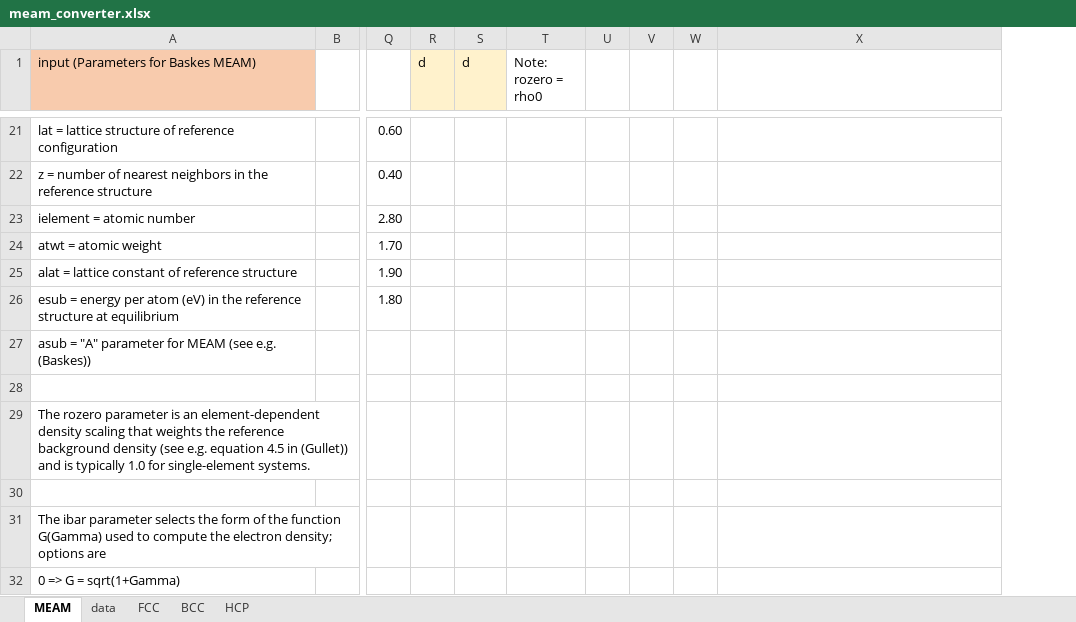
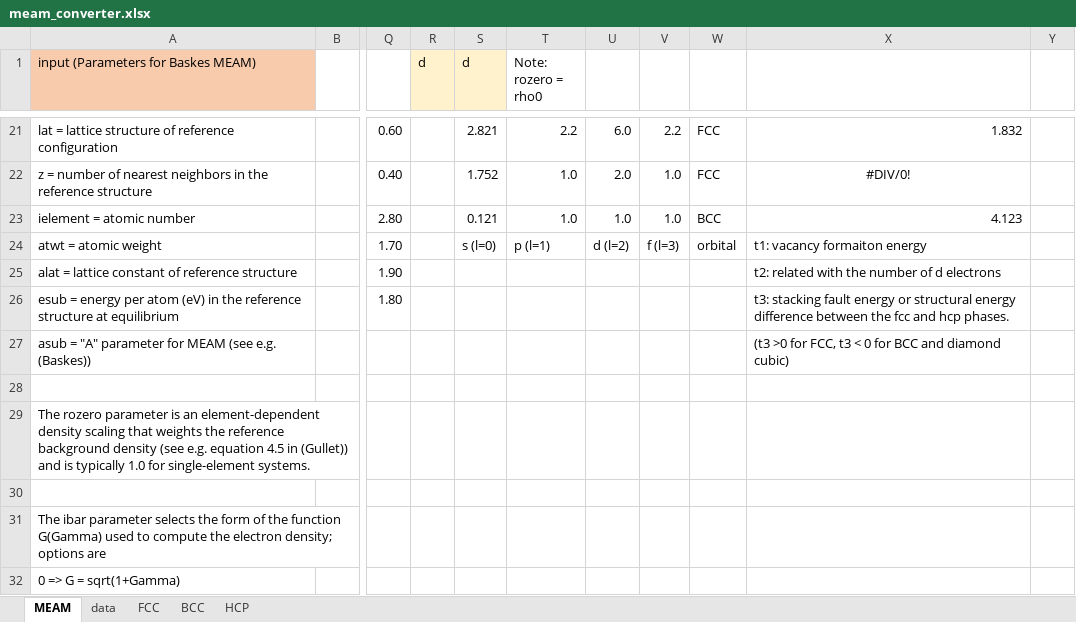
Before and after one commit to by-student-2017/lammps_education_metal_win, an Excel workbook: potentials/meam/meam_converter.xlsx, sheet MEAM, drawn as a sheet; only a part is shown, gaps mark what is left out; values as stored, in another font and other column widths than the file's, no borders; removed rows and columns are numbered as before the commit, all else as after; the diff covers the shown part only; the diff names each change by its address in the sheet, - before the commit and + after, or states it on an @@ line.

```diff
--- a/potentials/meam/meam_converter.xlsx (sheet MEAM)
+++ b/potentials/meam/meam_converter.xlsx (sheet MEAM)
-column U, empty
-column V, empty
-column W, empty
+column U, rows 21-24: 6.0 | 2.0 | 1.0 | d (l=2)
+column V, rows 21-24: 2.2 | 1.0 | 1.0 | f (l=3)
+column W, rows 21-24: FCC | FCC | BCC | orbital
+column Y, empty
-S21 (d): (empty)
+S21 (d): 2.821
-T21 (Note: rozero = rho0): (empty)
+T21 (Note: rozero = rho0): 2.2
-X21: (empty)
+X21: 1.832
-S22 (d): (empty)
+S22 (d): 1.752
-T22:T23 (Note: rozero = rho0): (empty)
+T22:T23 (Note: rozero = rho0): 1.0
-X22: (empty)
+X22: #DIV/0!
-S23 (d): (empty)
+S23 (d): 0.121
-X23: (empty)
+X23: 4.123
-S24 (d): (empty)
+S24 (d): s (l=0)
-T24 (Note: rozero = rho0): (empty)
+T24 (Note: rozero = rho0): p (l=1)
-X24: (empty)
+X24: t1: vacancy formaiton energy
-X25: (empty)
+X25: t2: related with the number of d electrons
-X26: (empty)
+X26: t3: stacking fault energy or structural energy difference between the fcc and hcp phases.
-X27: (empty)
+X27: (t3 >0 for FCC, t3 < 0 for BCC and diamond cubic)
```
Also changed, not shown: 17 edited cells and cell formats elsewhere in this sheet.
